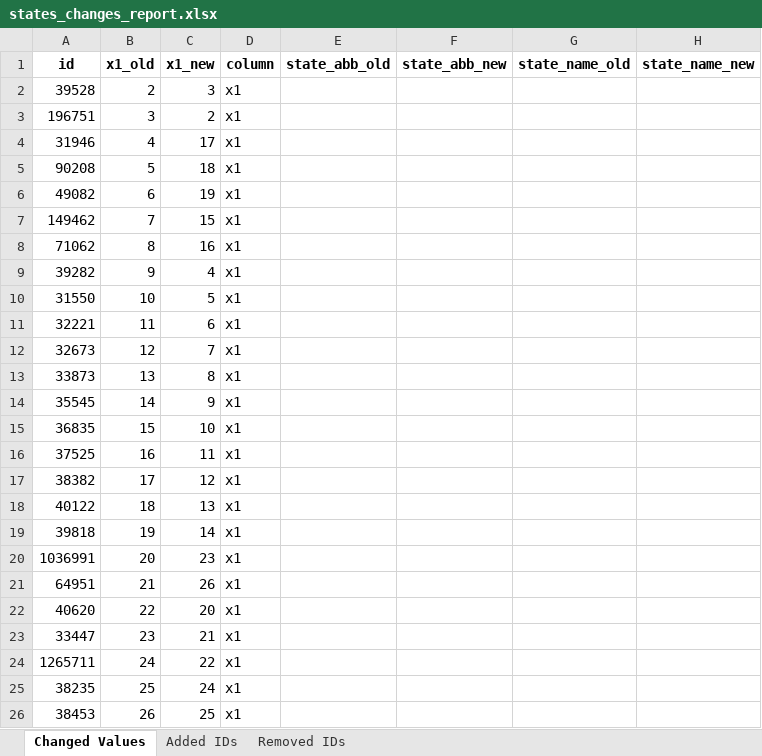
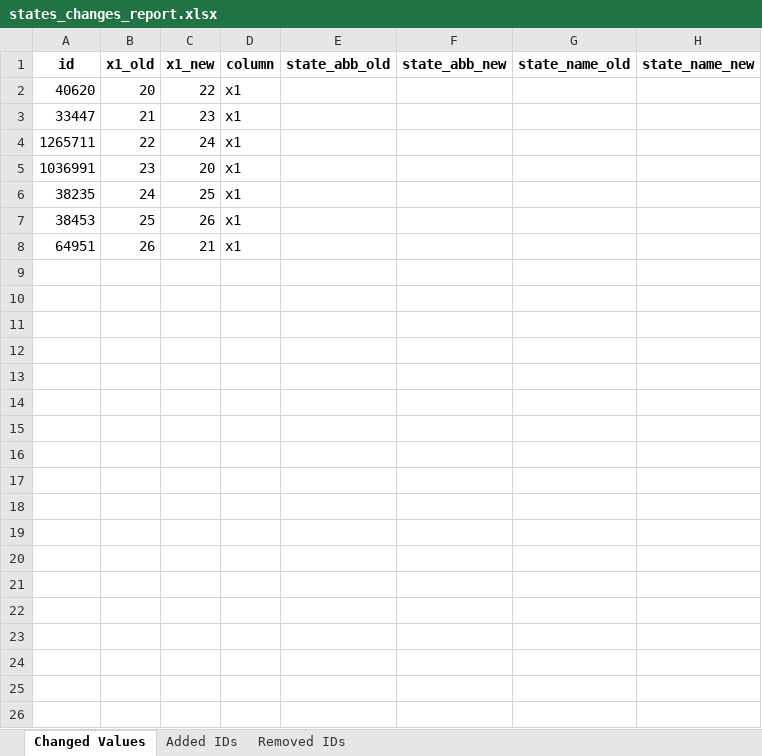
Before and after one commit to thuy2020/acfrs_data, an Excel workbook: output/states_changes_report.xlsx, sheet Changed Values, drawn as a sheet; only a part is shown; values as stored, in another font and other column widths than the file's, no borders; removed rows and columns are numbered as before the commit, all else as after; rows hold the shown columns only; the diff names each change by its address in the sheet, - before the commit and + after, or states it on an @@ line.

```diff
--- a/output/states_changes_report.xlsx (sheet Changed Values)
+++ b/output/states_changes_report.xlsx (sheet Changed Values)
-row 2: 39528 | 2 | 3 | x1
-row 3: 196751 | 3 | 2 | x1
-row 4: 31946 | 4 | 17 | x1
-row 5: 90208 | 5 | 18 | x1
-row 6: 49082 | 6 | 19 | x1
-row 7: 149462 | 7 | 15 | x1
-row 8: 71062 | 8 | 16 | x1
-row 9: 39282 | 9 | 4 | x1
-row 10: 31550 | 10 | 5 | x1
-row 11: 32221 | 11 | 6 | x1
-row 12: 32673 | 12 | 7 | x1
-row 13: 33873 | 13 | 8 | x1
-row 14: 35545 | 14 | 9 | x1
-row 15: 36835 | 15 | 10 | x1
-row 16: 37525 | 16 | 11 | x1
-row 17: 38382 | 17 | 12 | x1
-row 18: 40122 | 18 | 13 | x1
-row 19: 39818 | 19 | 14 | x1
-row 20: 1036991 | 20 | 23 | x1
-row 21: 64951 | 21 | 26 | x1
-B2: 22
+B2: 20
-C2: 20
+C2: 22
-B3: 23
+B3: 21
-C3: 21
+C3: 23
-B4: 24
+B4: 22
-C4: 22
+C4: 24
+row 5: 1036991 | 23 | 20 | x1
-B6: 25
+B6: 24
-C6: 24
+C6: 25
-B7: 26
+B7: 25
-C7: 25
+C7: 26
+row 8: 64951 | 26 | 21 | x1
```
Also changed, not shown: 11 other files.
